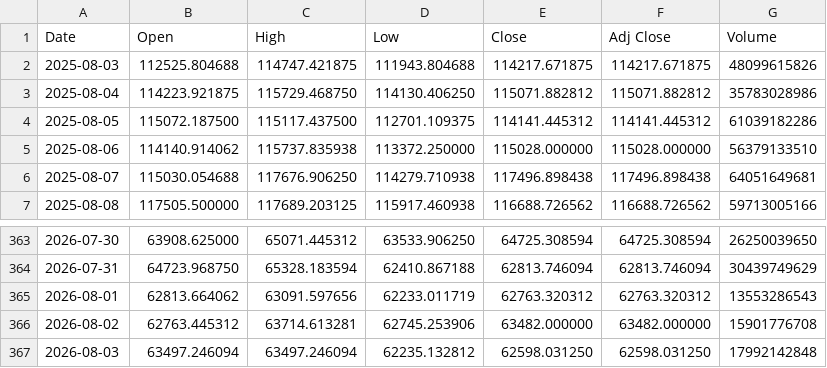
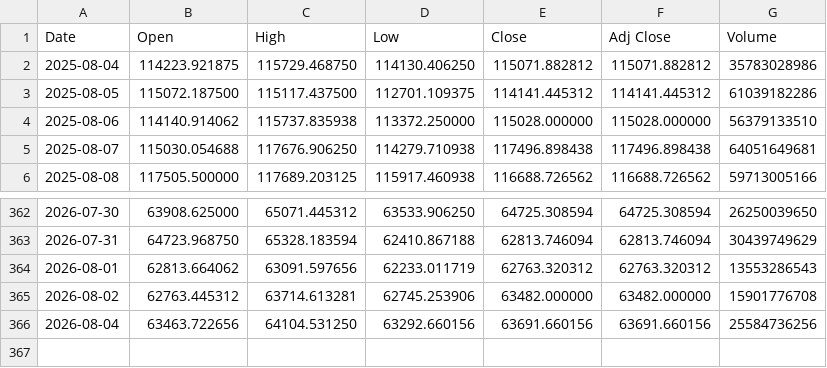
Before and after one commit to yamaccu/marketdata, a CSV file: data/bitcoin.csv, drawn as a sheet; only a part is shown, gaps mark what is left out.

```diff
--- a/data/bitcoin.csv
+++ b/data/bitcoin.csv
@@ -1,3 +1,2 @@
 Date,Open,High,Low,Close,Adj Close,Volume
-2025-08-03,112525.804688,114747.421875,111943.804688,114217.671875,114217.671875,48099615826
 2025-08-04,114223.921875,115729.468750,114130.406250,115071.882812,115071.882812,35783028986
@@ -366,2 +365,2 @@ Date,Open,High,Low,Close,Adj Close,Volume
 2026-08-02,62763.445312,63714.613281,62745.253906,63482.000000,63482.000000,15901776708
-2026-08-03,63497.246094,63497.246094,62235.132812,62598.031250,62598.031250,17992142848
+2026-08-04,63463.722656,64104.531250,63292.660156,63691.660156,63691.660156,25584736256
```
Also changed, not shown: data/bitcoin_1h.csv, data/gold_futures.csv, 3 other files.
